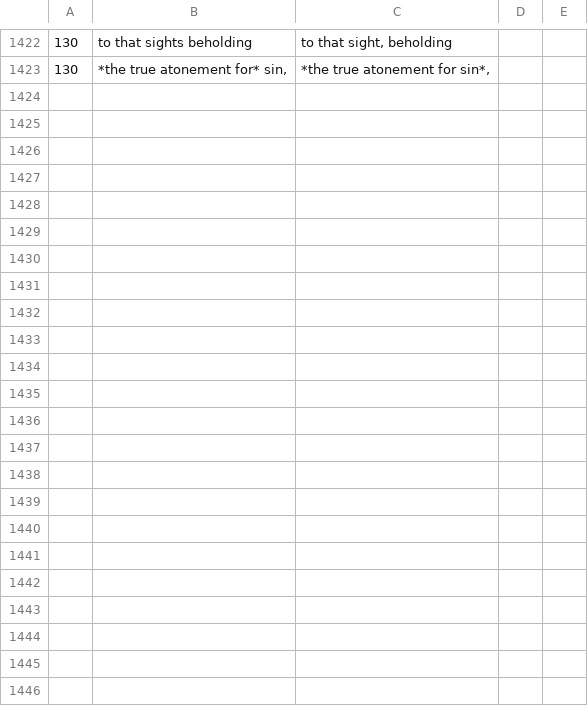
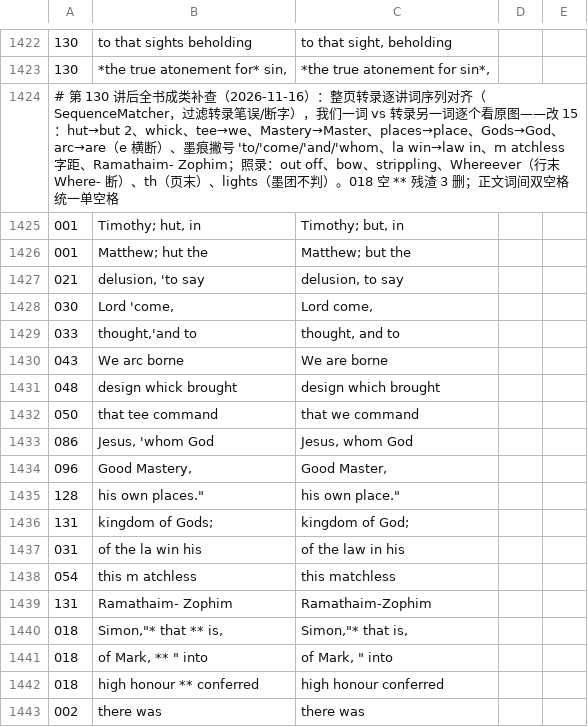
Before and after one commit to whcjb/whcjb.github.io, a TSV file: foote_raw/luke/vlm_recheck2_fixes.tsv, drawn as a sheet; only a part is shown, gaps mark what is left out; the diff covers the shown part only.

```diff
--- a/foote_raw/luke/vlm_recheck2_fixes.tsv
+++ b/foote_raw/luke/vlm_recheck2_fixes.tsv
@@ -1428 +1428,21 @@
 130	*the true atonement for* sin,	*the true atonement for sin*,
+# 第 130 讲后全书成类补查（2026-11-16）：整页转录逐讲词序列对齐（SequenceMatcher，过滤转录笔误/断字），我们一词 vs 转录另一词逐个看原图——改 15：hut→but 2、whick、tee→we、Mastery→Master、places→place、Gods→God、arc→are（e 横断）、墨痕撇号 'to/'come/'and/'whom、la win→law in、m atchless 字距、Ramathaim- Zophim；照录：out off、bow、strippling、Whereever（行末 Where- 断）、th（页末）、lights（墨团不判）。018 空 ** 残渣 3 删；正文词间双空格统一单空格
+001	Timothy; hut, in	Timothy; but, in
+001	Matthew; hut the	Matthew; but the
+021	delusion, 'to say	delusion, to say
+030	Lord 'come,	Lord come,
+033	thought,'and to	thought, and to
+043	We arc borne	We are borne
+048	design whick brought	design which brought
+050	that tee command	that we command
+086	Jesus, 'whom God	Jesus, whom God
+096	Good Mastery,	Good Master,
+128	his own places."	his own place."
+131	kingdom of Gods;	kingdom of God;
+031	of the la win his	of the law in his
+054	this m atchless	this matchless
+131	Ramathaim- Zophim	Ramathaim-Zophim
+018	Simon,"* that ** is,	Simon,"* that is,
+018	of Mark,  ** " into	of Mark, " into
+018	high honour ** conferred	high honour conferred
+002	there  was	there was
```
Also changed, not shown: 32 added rows elsewhere in this file, 50 other files.
